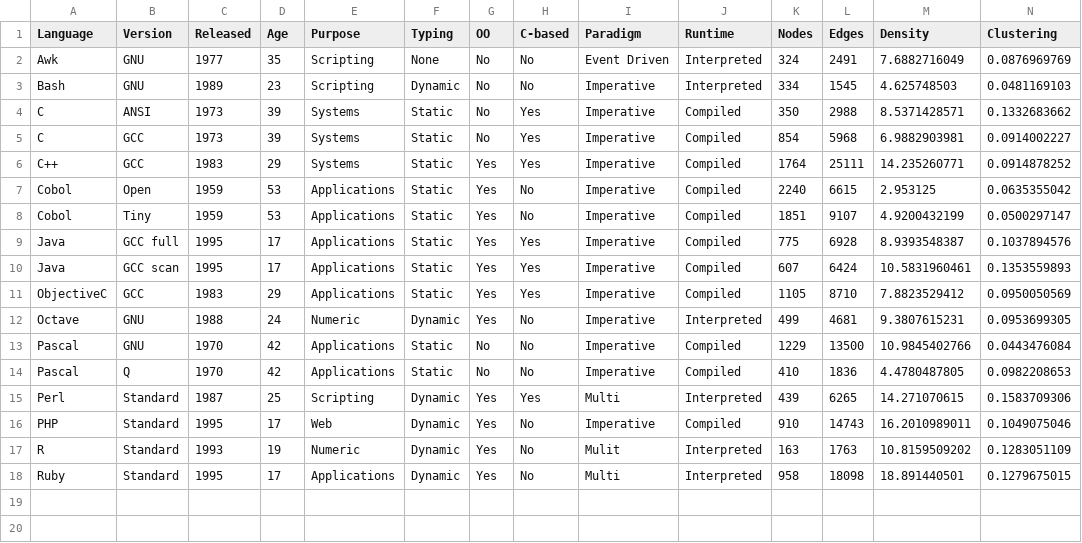
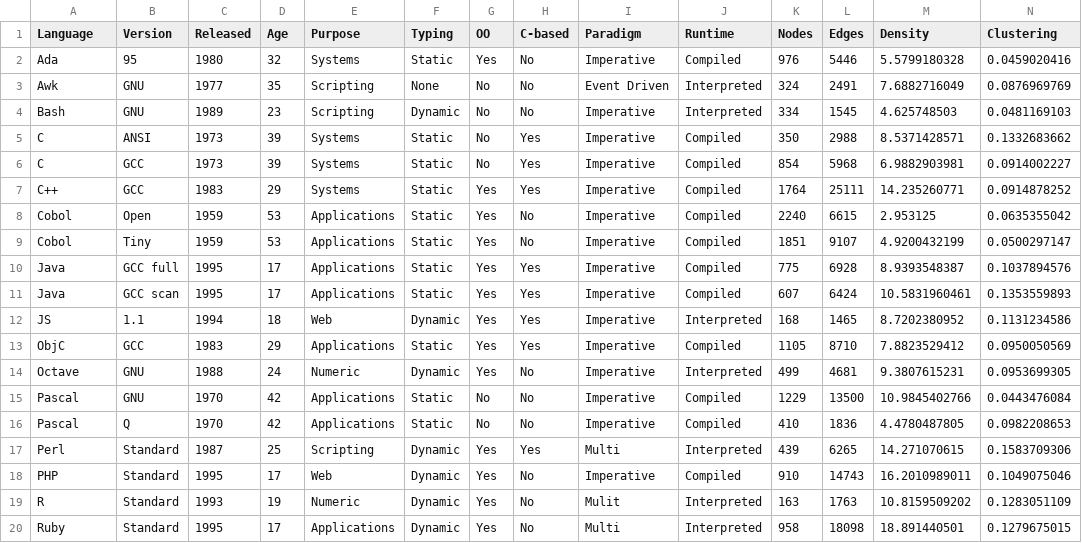
Before and after one commit to Transfinity/PLGraph, a CSV file: data/comparison.csv, drawn as a sheet; only a part is shown; addresses are those after the commit; rows hold the shown columns only; the diff names each change by its address in the sheet, - before the commit and + after, or states it on an @@ line.

```diff
--- a/data/comparison.csv
+++ b/data/comparison.csv
+row 2: Ada | 95 | 1980 | 32 | Systems | Static | Yes | No | Imperative | Compiled | 976 | 5446 | 5.5799180328 | 0.0459020416
+row 12: JS | 1.1 | 1994 | 18 | Web | Dynamic | Yes | Yes | Imperative | Interpreted | 168 | 1465 | 8.7202380952 | 0.1131234586
-A13 (Language): ObjectiveC
+A13 (Language): ObjC
```
Also changed, not shown: 10 other files.
